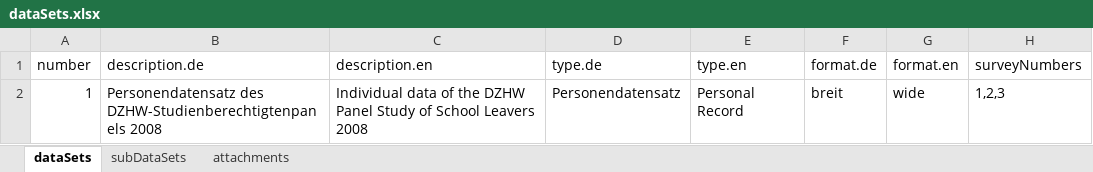
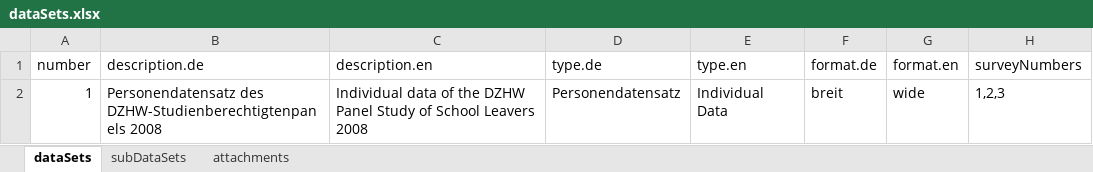
Before and after one commit to dzhw/gsl2008-metadata, an Excel workbook: data/dataSets/dataSets.xlsx, sheet dataSets, drawn as a sheet; values as stored, in another font and other column widths than the file's, no borders; the diff names each change by its address in the sheet, - before the commit and + after, or states it on an @@ line.

Commit message:
Update study.xlsx + dataSets type.en renamed

```diff
--- a/data/dataSets/dataSets.xlsx (sheet dataSets)
+++ b/data/dataSets/dataSets.xlsx (sheet dataSets)
-E2 (type.en): Personal Record
+E2 (type.en): Individual Data
```
